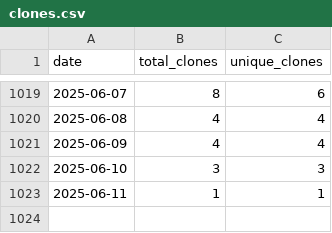
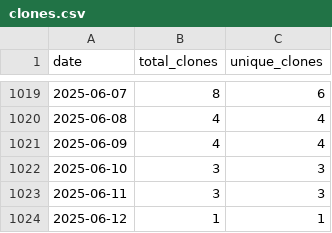
Before and after one commit to wumphlett/COMP-4300, a CSV file: .traffic/clones.csv, drawn as a sheet; only a part is shown, gaps mark what is left out.

Commit message:
Updating repository traffic

```diff
--- a/.traffic/clones.csv
+++ b/.traffic/clones.csv
@@ -1022,2 +1022,3 @@ date,total_clones,unique_clones
 2025-06-10,3,3
-2025-06-11,1,1
+2025-06-11,3,3
+2025-06-12,1,1
```
Also changed, not shown: .traffic/views.csv, 3 other files.
